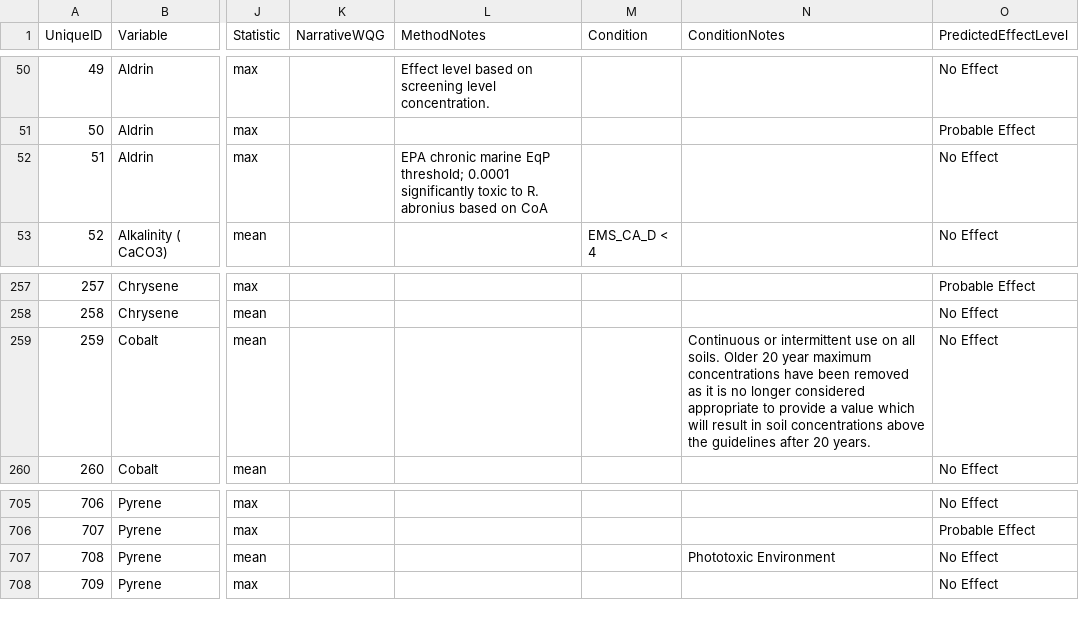
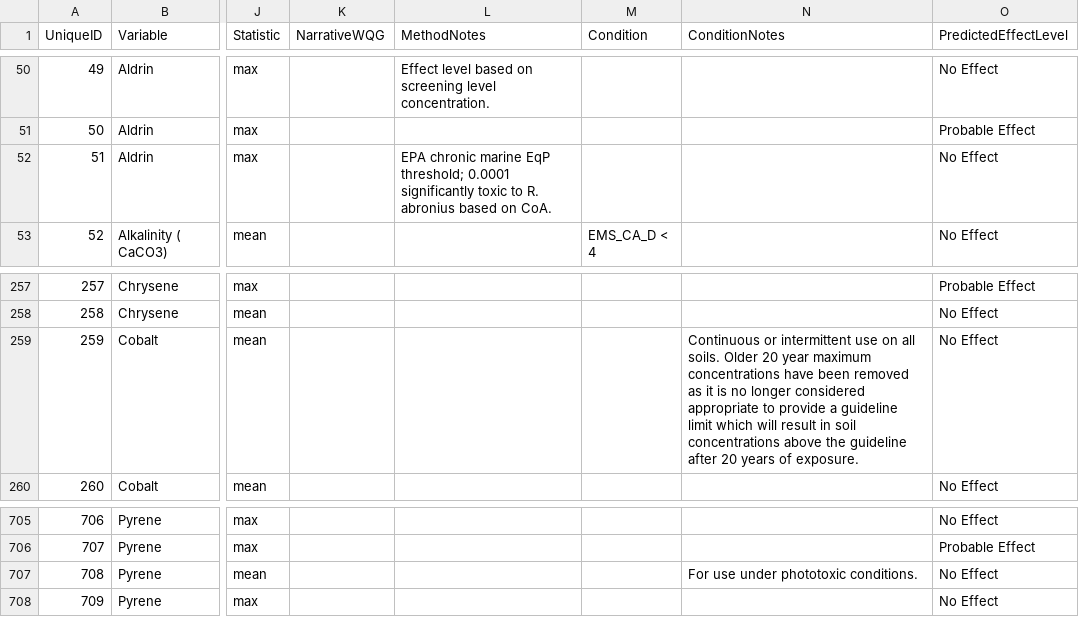
Before and after one commit to bcgov/wqg_data, a CSV file: all_wqgs.csv, drawn as a sheet; only a part is shown, gaps mark what is left out; the diff covers the shown part only; the diff names each change by its address in the sheet, - before the commit and + after, or states it on an @@ line.

Commit message:
Edits to condition notes mentioning phototoxic.

```diff
--- a/all_wqgs.csv
+++ b/all_wqgs.csv
-L52 (MethodNotes): …based on CoA
+L52 (MethodNotes): …based on CoA.
-N259 (ConditionNotes): …provide a value which will result in soil concentrations above the guidelines after 20 years.
+N259 (ConditionNotes): …provide a guideline limit which will result in soil concentrations above the guideline after 20 years of exposure.
-N707 (ConditionNotes): Phototoxic Environment
+N707 (ConditionNotes): For use under phototoxic conditions.
```
Also changed, not shown: 11 edited cells elsewhere in this file.
